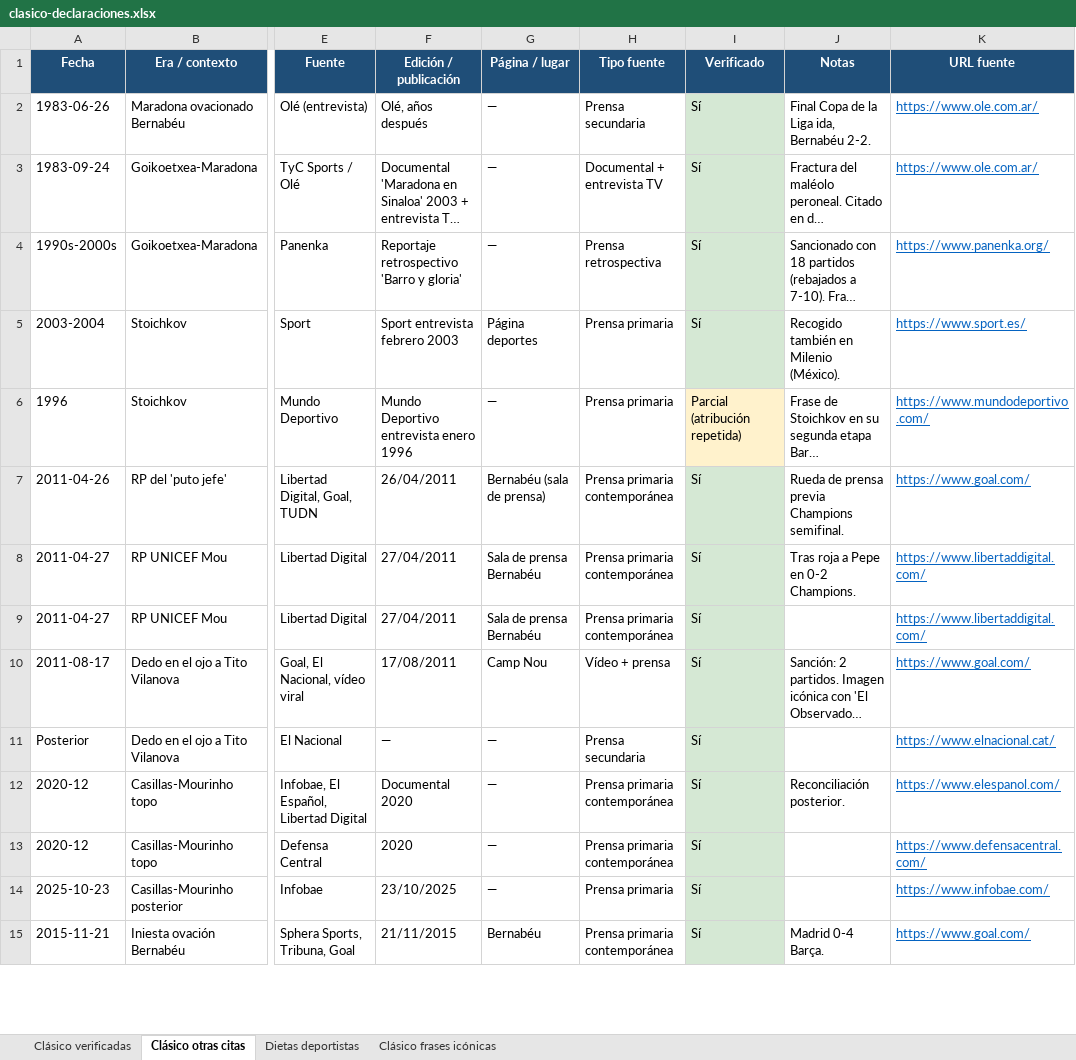
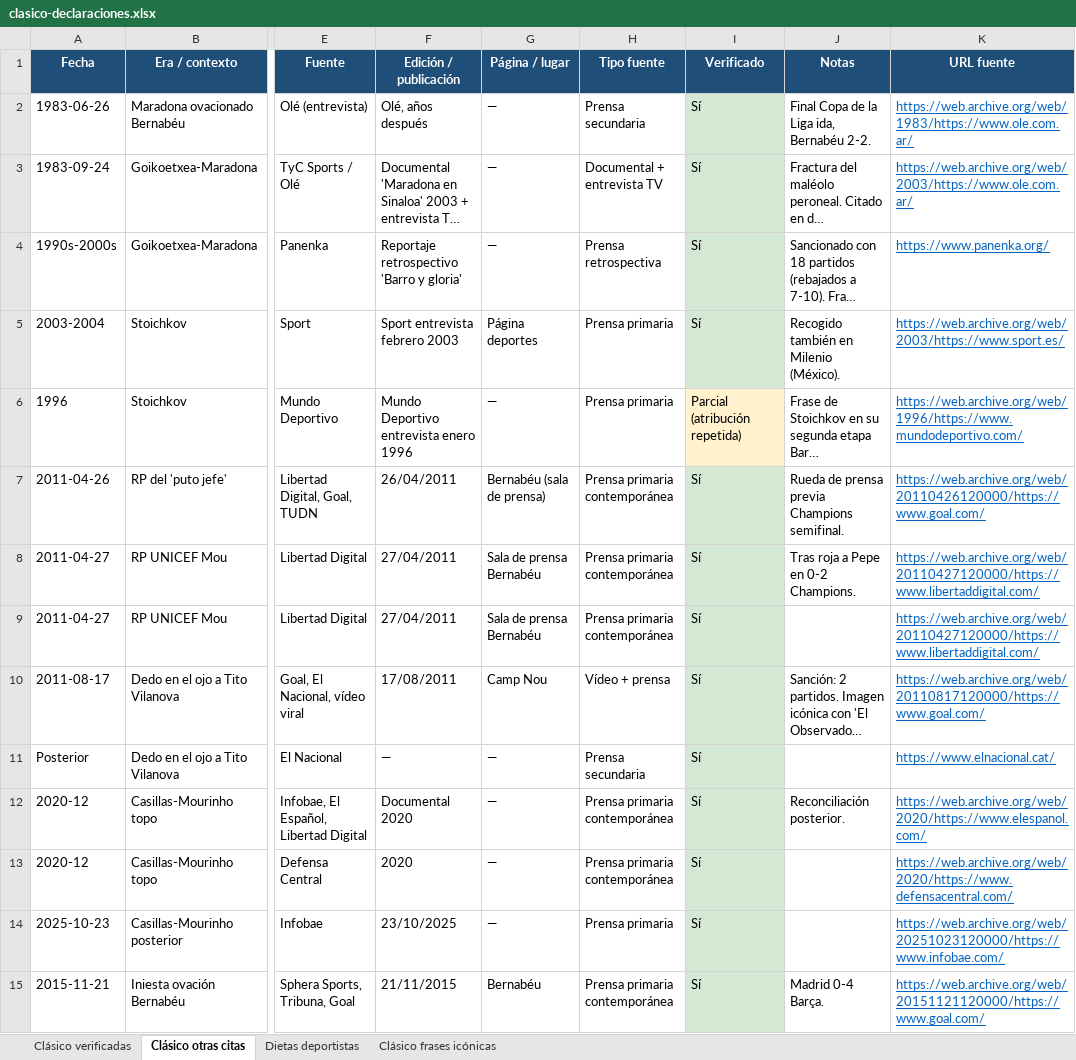
Before and after one commit to danielmirond/discover-alerts, an Excel workbook: docs/clasico-declaraciones.xlsx, sheet Clásico otras citas, drawn as a sheet; only a part is shown, gaps mark what is left out; long unchanged cells end in …; values as stored, in another font and other column widths than the file's, no borders; the diff covers the shown part only; the diff names each change by its address in the sheet, - before the commit and + after, or states it on an @@ line.

```diff
--- a/docs/clasico-declaraciones.xlsx (sheet Clásico otras citas)
+++ b/docs/clasico-declaraciones.xlsx (sheet Clásico otras citas)
-K2 (URL fuente): https://www.ole.com.ar/
+K2 (URL fuente): https://web.archive.org/web/1983/https://www.ole.com.ar/
-K3 (URL fuente): https://www.ole.com.ar/
+K3 (URL fuente): https://web.archive.org/web/2003/https://www.ole.com.ar/
-K5 (URL fuente): https://www.sport.es/
+K5 (URL fuente): https://web.archive.org/web/2003/https://www.sport.es/
-K6 (URL fuente): https://www.mundodeportivo.com/
+K6 (URL fuente): https://web.archive.org/web/1996/https://www.mundodeportivo.com/
-K7 (URL fuente): https://www.goal.com/
+K7 (URL fuente): https://web.archive.org/web/20110426120000/https://www.goal.com/
-K8:K9 (URL fuente): https://www.libertaddigital.com/
+K8:K9 (URL fuente): https://web.archive.org/web/20110427120000/https://www.libertaddigital.com/
-K10 (URL fuente): https://www.goal.com/
+K10 (URL fuente): https://web.archive.org/web/20110817120000/https://www.goal.com/
-K12 (URL fuente): https://www.elespanol.com/
+K12 (URL fuente): https://web.archive.org/web/2020/https://www.elespanol.com/
-K13 (URL fuente): https://www.defensacentral.com/
+K13 (URL fuente): https://web.archive.org/web/2020/https://www.defensacentral.com/
-K14 (URL fuente): https://www.infobae.com/
+K14 (URL fuente): https://web.archive.org/web/20251023120000/https://www.infobae.com/
-K15 (URL fuente): https://www.goal.com/
+K15 (URL fuente): https://web.archive.org/web/20151121120000/https://www.goal.com/
```
Also changed, not shown: 18 edited cells elsewhere in this sheet, sheet Clásico frases icónicas, sheet Clásico verificadas, sheet Dietas deportistas, docs/declaraciones-deportivas.xlsx, 1 other file.
